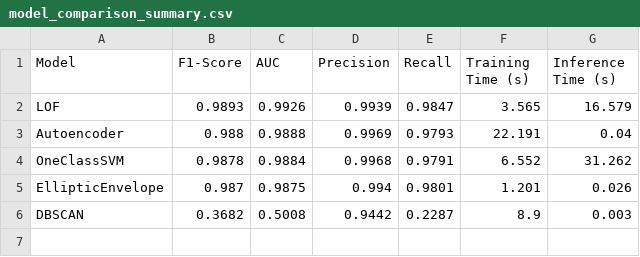
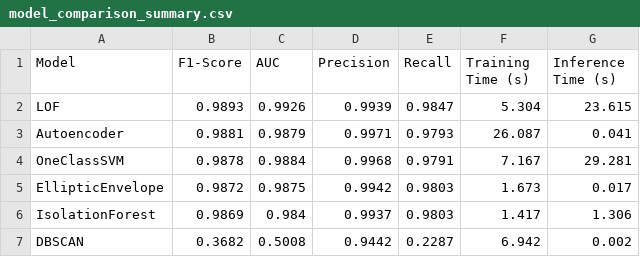
Before and after one commit to SionM1/MastersDissertation2025, a CSV file: FeatureExtraction/results/model_comparison_summary.csv, drawn as a sheet.

```diff
--- a/FeatureExtraction/results/model_comparison_summary.csv
+++ b/FeatureExtraction/results/model_comparison_summary.csv
@@ -1,6 +1,7 @@
 Model,F1-Score,AUC,Precision,Recall,Training Time (s),Inference Time (s)
-LOF,0.9893,0.9926,0.9939,0.9847,3.565,16.579
-Autoencoder,0.988,0.9888,0.9969,0.9793,22.191,0.04
-OneClassSVM,0.9878,0.9884,0.9968,0.9791,6.552,31.262
-EllipticEnvelope,0.987,0.9875,0.994,0.9801,1.201,0.026
-DBSCAN,0.3682,0.5008,0.9442,0.2287,8.9,0.003
+LOF,0.9893,0.9926,0.9939,0.9847,5.304,23.615
+Autoencoder,0.9881,0.9879,0.9971,0.9793,26.087,0.041
+OneClassSVM,0.9878,0.9884,0.9968,0.9791,7.167,29.281
+EllipticEnvelope,0.9872,0.9875,0.9942,0.9803,1.673,0.017
+IsolationForest,0.9869,0.984,0.9937,0.9803,1.417,1.306
+DBSCAN,0.3682,0.5008,0.9442,0.2287,6.942,0.002
```
Also changed, not shown: FeatureExtraction/results/anomaly_detection_results.csv, FeatureExtraction/results/attack_specific_results.csv, 16 other files.
